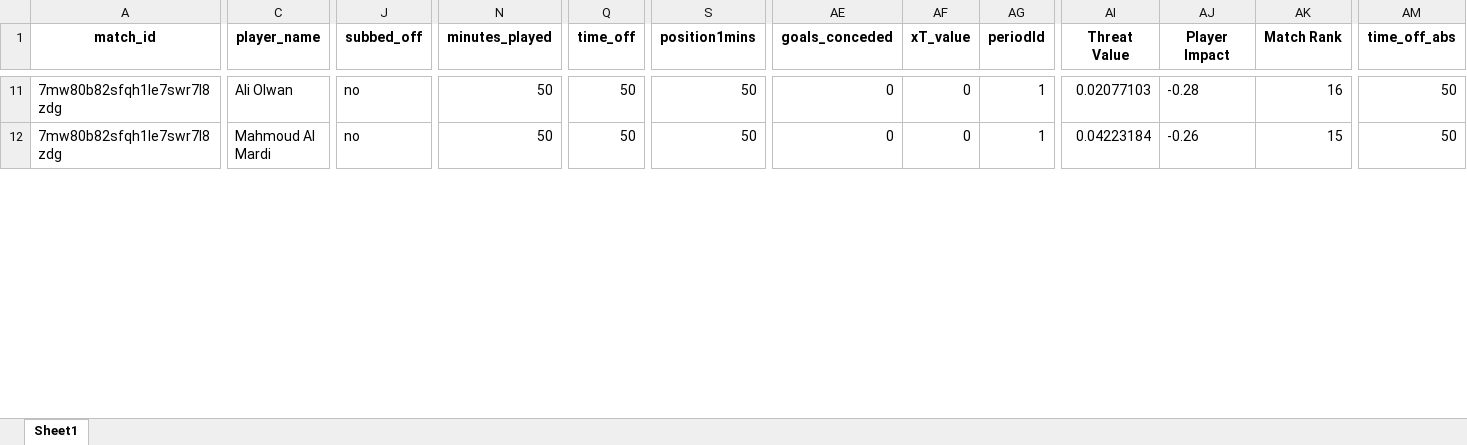
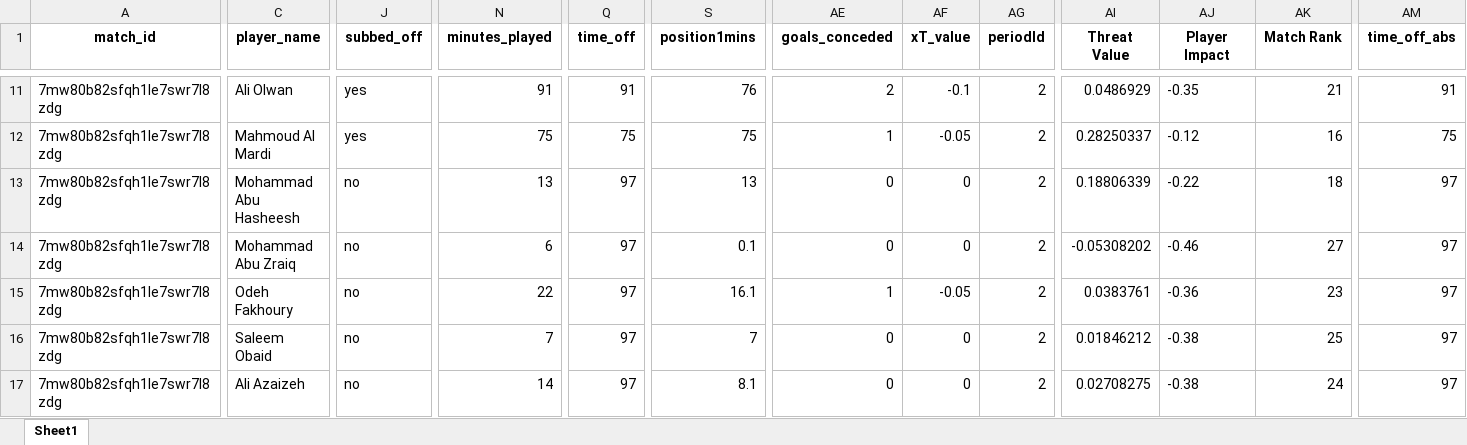
Before and after one commit to WTAnalysis/bnc, an Excel workbook: bnc-streamlit-app/data/points/7mw80b82sfqh1le7swr7l8zdg_playerlog.xlsx, sheet Sheet1, drawn as a sheet; only a part is shown, gaps mark what is left out; values as stored, in another font and other column widths than the file's, no borders; rows hold the shown columns only; the diff covers the shown part only; the diff names each change by its address in the sheet, - before the commit and + after, or states it on an @@ line.

Commit message:
Add points for 7mw80b82sfqh1le7swr7l8zdg_playerlog

```diff
--- a/bnc-streamlit-app/data/points/7mw80b82sfqh1le7swr7l8zdg_playerlog.xlsx (sheet Sheet1)
+++ b/bnc-streamlit-app/data/points/7mw80b82sfqh1le7swr7l8zdg_playerlog.xlsx (sheet Sheet1)
-J11:J12 (subbed_off): no
+J11:J12 (subbed_off): yes
-N11 (minutes_played): 50
+N11 (minutes_played): 91
-Q11 (time_off): 50
+Q11 (time_off): 91
-S11 (position1mins): 50
+S11 (position1mins): 76
-AE11 (goals_conceded): 0
+AE11 (goals_conceded): 2
-AF11 (xT_value): 0
+AF11 (xT_value): -0.1
-AG11:AG12 (periodId): 1
+AG11:AG12 (periodId): 2
-AI11 (Threat Value): 0.02077103
+AI11 (Threat Value): 0.0486929
-AJ11 (Player Impact): -0.28
+AJ11 (Player Impact): -0.35
-AK11 (Match Rank): 16
+AK11 (Match Rank): 21
-AM11 (time_off_abs): 50
+AM11 (time_off_abs): 91
-N12 (minutes_played): 50
+N12 (minutes_played): 75
-Q12 (time_off): 50
+Q12 (time_off): 75
-S12 (position1mins): 50
+S12 (position1mins): 75
-AE12 (goals_conceded): 0
+AE12 (goals_conceded): 1
-AF12 (xT_value): 0
+AF12 (xT_value): -0.05
-AI12 (Threat Value): 0.04223184
+AI12 (Threat Value): 0.28250337
-AJ12 (Player Impact): -0.26
+AJ12 (Player Impact): -0.12
-AK12 (Match Rank): 15
+AK12 (Match Rank): 16
-AM12 (time_off_abs): 50
+AM12 (time_off_abs): 75
+row 13: 7mw80b82sfqh1le7swr7l8zdg | Mohammad Abu Hasheesh | no | 13 | 97 | 13 | 0 | 0 | 2 | 0.18806339 | -0.22 | 18 | 97
+row 14: 7mw80b82sfqh1le7swr7l8zdg | Mohammad Abu Zraiq | no | 6 | 97 | 0.1 | 0 | 0 | 2 | -0.05308202 | -0.46 | 27 | 97
+row 15: 7mw80b82sfqh1le7swr7l8zdg | Odeh Fakhoury | no | 22 | 97 | 16.1 | 1 | -0.05 | 2 | 0.0383761 | -0.36 | 23 | 97
+row 16: 7mw80b82sfqh1le7swr7l8zdg | Saleem Obaid | no | 7 | 97 | 7 | 0 | 0 | 2 | 0.01846212 | -0.38 | 25 | 97
+row 17: 7mw80b82sfqh1le7swr7l8zdg | Ali Azaizeh | no | 14 | 97 | 8.1 | 0 | 0 | 2 | 0.02708275 | -0.38 | 24 | 97
```
Also changed, not shown: 5 added rows and 294 edited cells elsewhere in this sheet.
